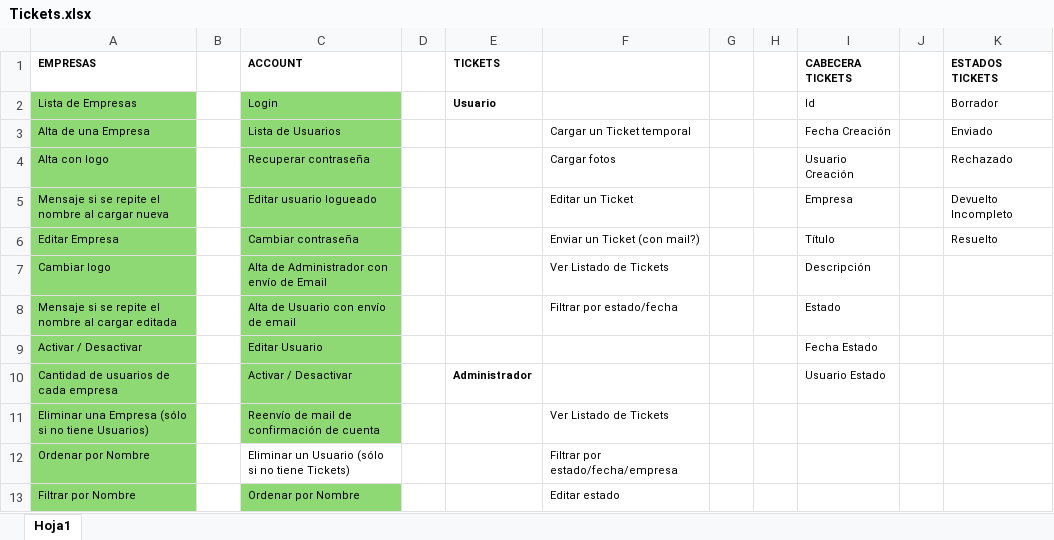
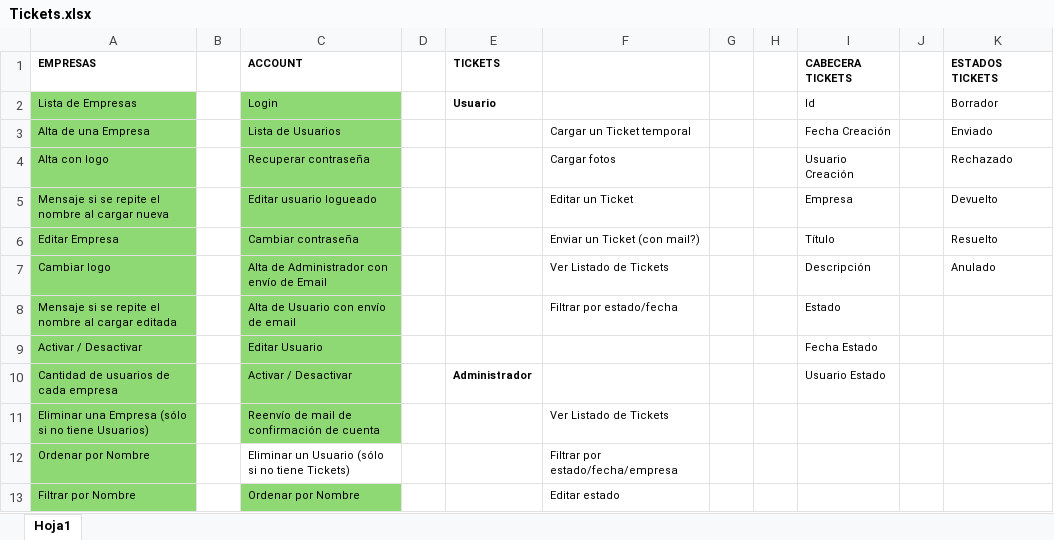
Before and after one commit to LuisPulenta/tickets_web_app, an Excel workbook: Tickets.xlsx, sheet Hoja1, drawn as a sheet; only a part is shown; values as stored, in another font and other column widths than the file's, no borders; the diff names each change by its address in the sheet, - before the commit and + after, or states it on an @@ line.

```diff
--- a/Tickets.xlsx (sheet Hoja1)
+++ b/Tickets.xlsx (sheet Hoja1)
-K5 (ESTADOS TICKETS): Devuelto Incompleto
+K5 (ESTADOS TICKETS): Devuelto
-K7 (ESTADOS TICKETS): (empty)
+K7 (ESTADOS TICKETS): Anulado
```
Also changed, not shown: 13 other files.
